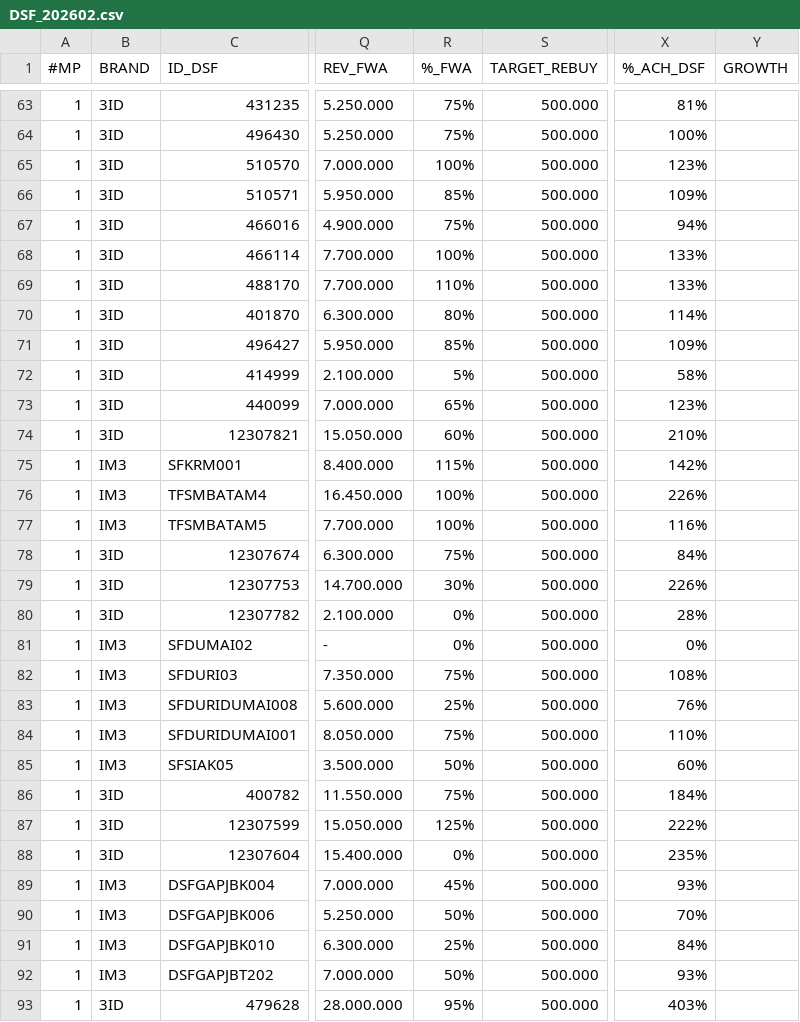
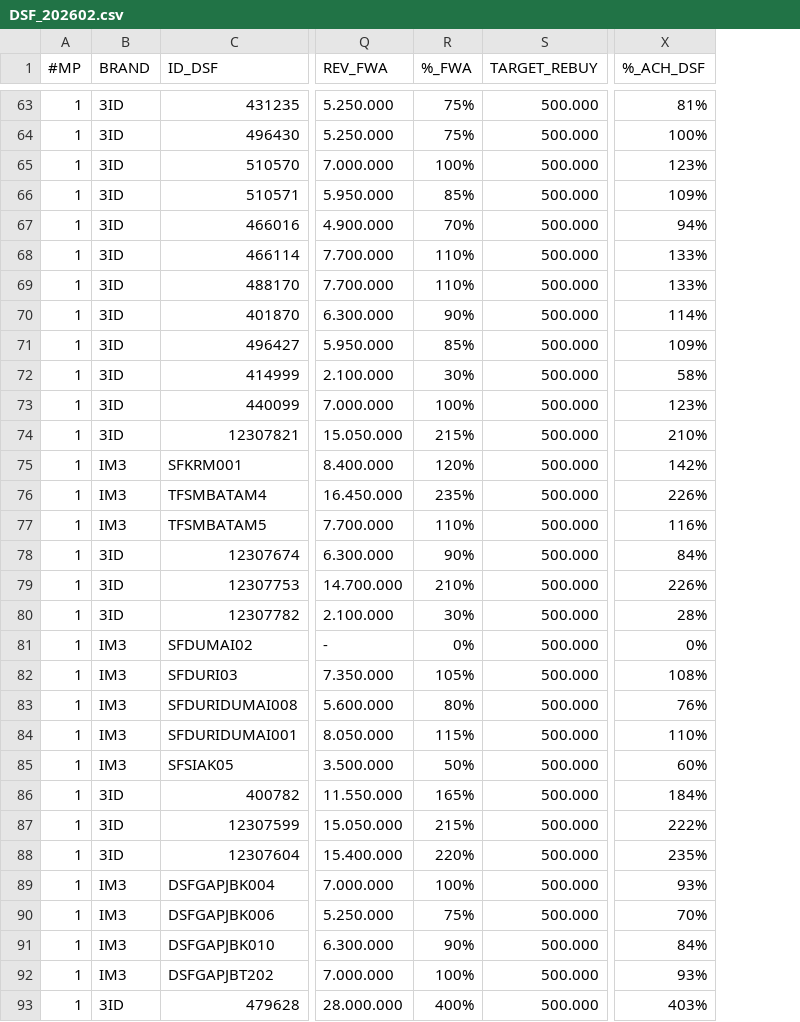
Before and after one commit to hiskiatb/dsf-dashboard, a CSV file: public/DSF_202602.csv, drawn as a sheet; only a part is shown, gaps mark what is left out; the diff covers the shown part only; the diff names each change by its address in the sheet, - before the commit and + after, or states it on an @@ line.

Commit message:
update dashboard

```diff
--- a/public/DSF_202602.csv
+++ b/public/DSF_202602.csv
-column Y (GROWTH), empty
-R67 (%_FWA): 75%
+R67 (%_FWA): 70%
-R68 (%_FWA): 100%
+R68 (%_FWA): 110%
-R70 (%_FWA): 80%
+R70 (%_FWA): 90%
-R72 (%_FWA): 5%
+R72 (%_FWA): 30%
-R73 (%_FWA): 65%
+R73 (%_FWA): 100%
-R74 (%_FWA): 60%
+R74 (%_FWA): 215%
-R75 (%_FWA): 115%
+R75 (%_FWA): 120%
-R76 (%_FWA): 100%
+R76 (%_FWA): 235%
-R77 (%_FWA): 100%
+R77 (%_FWA): 110%
-R78 (%_FWA): 75%
+R78 (%_FWA): 90%
-R79 (%_FWA): 30%
+R79 (%_FWA): 210%
-R80 (%_FWA): 0%
+R80 (%_FWA): 30%
-R82 (%_FWA): 75%
+R82 (%_FWA): 105%
-R83 (%_FWA): 25%
+R83 (%_FWA): 80%
-R84 (%_FWA): 75%
+R84 (%_FWA): 115%
-R86 (%_FWA): 75%
+R86 (%_FWA): 165%
-R87 (%_FWA): 125%
+R87 (%_FWA): 215%
-R88 (%_FWA): 0%
+R88 (%_FWA): 220%
-R89 (%_FWA): 45%
+R89 (%_FWA): 100%
-R90 (%_FWA): 50%
+R90 (%_FWA): 75%
-R91 (%_FWA): 25%
+R91 (%_FWA): 90%
-R92 (%_FWA): 50%
+R92 (%_FWA): 100%
-R93 (%_FWA): 95%
+R93 (%_FWA): 400%
```
Also changed, not shown: 47 edited cells elsewhere in this file.
